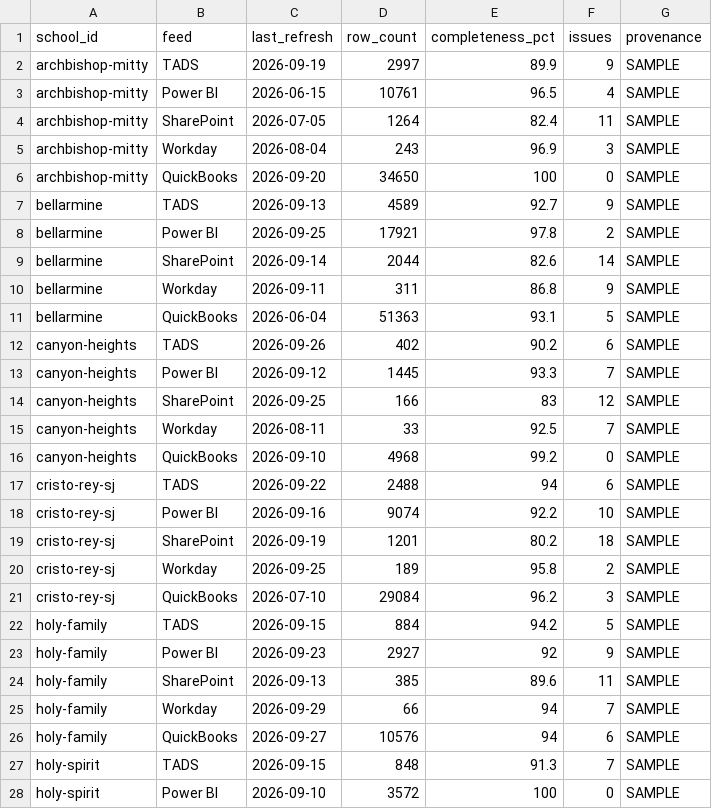
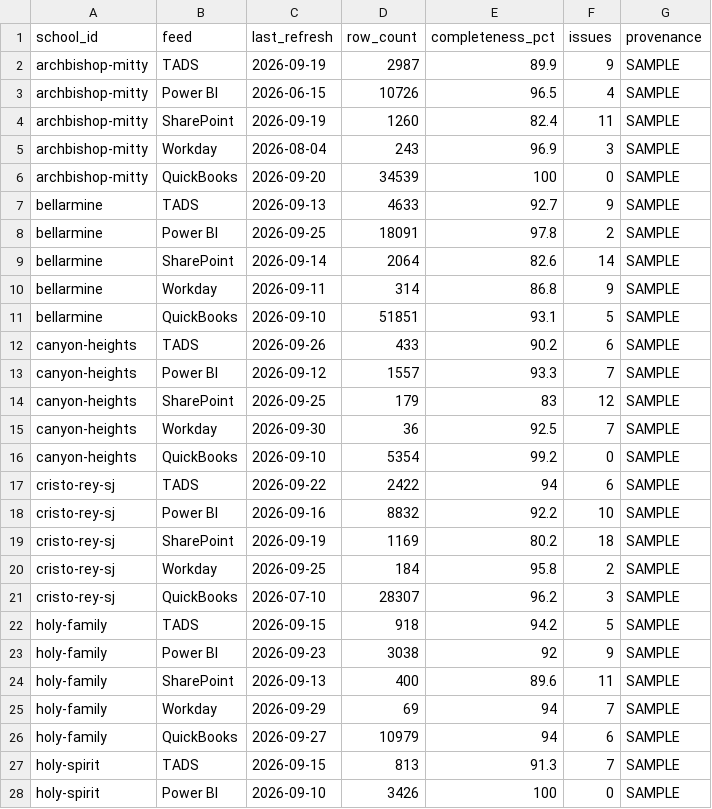
Before and after one commit to MPoncini96/DSJVitality, a CSV file: data/sample/data_audit.csv, drawn as a sheet; only a part is shown; the diff covers the shown part only.

```diff
--- a/data/sample/data_audit.csv
+++ b/data/sample/data_audit.csv
@@ -1,28 +1,28 @@
 school_id,feed,last_refresh,row_count,completeness_pct,issues,provenance
-archbishop-mitty,TADS,2026-09-19,2997,89.9,9,SAMPLE
-archbishop-mitty,Power BI,2026-06-15,10761,96.5,4,SAMPLE
-archbishop-mitty,SharePoint,2026-07-05,1264,82.4,11,SAMPLE
+archbishop-mitty,TADS,2026-09-19,2987,89.9,9,SAMPLE
+archbishop-mitty,Power BI,2026-06-15,10726,96.5,4,SAMPLE
+archbishop-mitty,SharePoint,2026-09-19,1260,82.4,11,SAMPLE
 archbishop-mitty,Workday,2026-08-04,243,96.9,3,SAMPLE
-archbishop-mitty,QuickBooks,2026-09-20,34650,100,0,SAMPLE
-bellarmine,TADS,2026-09-13,4589,92.7,9,SAMPLE
-bellarmine,Power BI,2026-09-25,17921,97.8,2,SAMPLE
-bellarmine,SharePoint,2026-09-14,2044,82.6,14,SAMPLE
-bellarmine,Workday,2026-09-11,311,86.8,9,SAMPLE
-bellarmine,QuickBooks,2026-06-04,51363,93.1,5,SAMPLE
-canyon-heights,TADS,2026-09-26,402,90.2,6,SAMPLE
-canyon-heights,Power BI,2026-09-12,1445,93.3,7,SAMPLE
-canyon-heights,SharePoint,2026-09-25,166,83,12,SAMPLE
-canyon-heights,Workday,2026-08-11,33,92.5,7,SAMPLE
-canyon-heights,QuickBooks,2026-09-10,4968,99.2,0,SAMPLE
-cristo-rey-sj,TADS,2026-09-22,2488,94,6,SAMPLE
-cristo-rey-sj,Power BI,2026-09-16,9074,92.2,10,SAMPLE
-cristo-rey-sj,SharePoint,2026-09-19,1201,80.2,18,SAMPLE
-cristo-rey-sj,Workday,2026-09-25,189,95.8,2,SAMPLE
-cristo-rey-sj,QuickBooks,2026-07-10,29084,96.2,3,SAMPLE
-holy-family,TADS,2026-09-15,884,94.2,5,SAMPLE
-holy-family,Power BI,2026-09-23,2927,92,9,SAMPLE
-holy-family,SharePoint,2026-09-13,385,89.6,11,SAMPLE
-holy-family,Workday,2026-09-29,66,94,7,SAMPLE
-holy-family,QuickBooks,2026-09-27,10576,94,6,SAMPLE
-holy-spirit,TADS,2026-09-15,848,91.3,7,SAMPLE
-holy-spirit,Power BI,2026-09-10,3572,100,0,SAMPLE
+archbishop-mitty,QuickBooks,2026-09-20,34539,100,0,SAMPLE
+bellarmine,TADS,2026-09-13,4633,92.7,9,SAMPLE
+bellarmine,Power BI,2026-09-25,18091,97.8,2,SAMPLE
+bellarmine,SharePoint,2026-09-14,2064,82.6,14,SAMPLE
+bellarmine,Workday,2026-09-11,314,86.8,9,SAMPLE
+bellarmine,QuickBooks,2026-09-10,51851,93.1,5,SAMPLE
+canyon-heights,TADS,2026-09-26,433,90.2,6,SAMPLE
+canyon-heights,Power BI,2026-09-12,1557,93.3,7,SAMPLE
+canyon-heights,SharePoint,2026-09-25,179,83,12,SAMPLE
+canyon-heights,Workday,2026-09-30,36,92.5,7,SAMPLE
+canyon-heights,QuickBooks,2026-09-10,5354,99.2,0,SAMPLE
+cristo-rey-sj,TADS,2026-09-22,2422,94,6,SAMPLE
+cristo-rey-sj,Power BI,2026-09-16,8832,92.2,10,SAMPLE
+cristo-rey-sj,SharePoint,2026-09-19,1169,80.2,18,SAMPLE
+cristo-rey-sj,Workday,2026-09-25,184,95.8,2,SAMPLE
+cristo-rey-sj,QuickBooks,2026-07-10,28307,96.2,3,SAMPLE
+holy-family,TADS,2026-09-15,918,94.2,5,SAMPLE
+holy-family,Power BI,2026-09-23,3038,92,9,SAMPLE
+holy-family,SharePoint,2026-09-13,400,89.6,11,SAMPLE
+holy-family,Workday,2026-09-29,69,94,7,SAMPLE
+holy-family,QuickBooks,2026-09-27,10979,94,6,SAMPLE
+holy-spirit,TADS,2026-09-15,813,91.3,7,SAMPLE
+holy-spirit,Power BI,2026-09-10,3426,100,0,SAMPLE
```
Also changed, not shown: 151 edited cells elsewhere in this file, data/sample/facilities.csv, data/sample/pipeline.csv, 33 other files.
